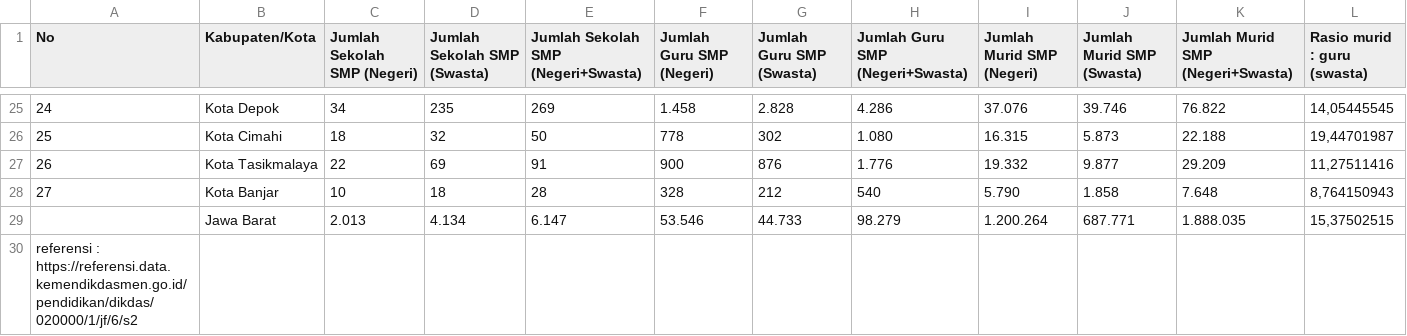
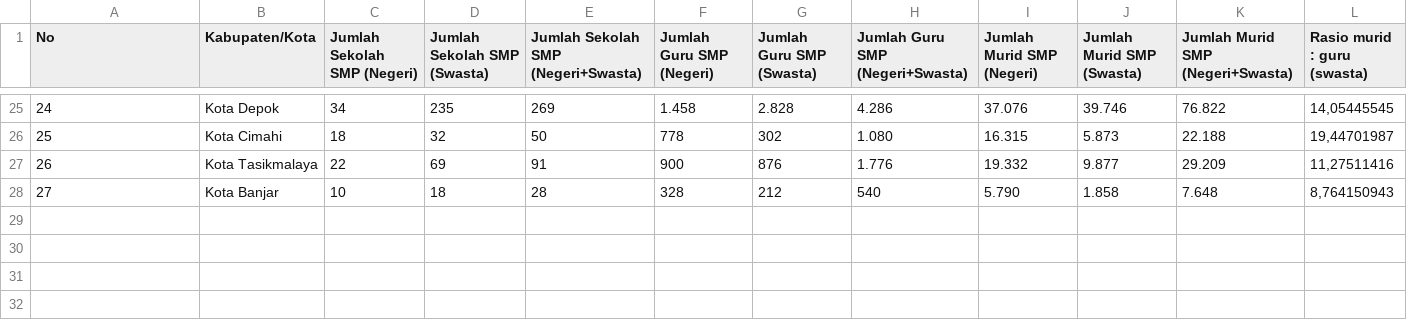
Before and after one commit to Kaiiro011/klasterisasi-wilayah-tka, a CSV file: dataset/infrastruktur & sdm/dataset_Infrastruktur&SDM - jumlah_sekolah_murid_guru.csv, drawn as a sheet; only a part is shown, gaps mark what is left out; rows hold the shown columns only; the diff names each change by its address in the sheet, - before the commit and + after, or states it on an @@ line.

Commit message:
add: integrasi data, cleaning, EDA

```diff
--- a/dataset/infrastruktur & sdm/dataset_Infrastruktur&SDM - jumlah_sekolah_murid_guru.csv
+++ b/dataset/infrastruktur & sdm/dataset_Infrastruktur&SDM - jumlah_sekolah_murid_guru.csv
-row 29:  | Jawa Barat | 2.013 | 4.134 | 6.147 | 53.546 | 44.733 | 98.279 | 1.200.264 | 687.771 | 1.888.035 | 15,37502515
-row 30: referensi : https://referensi.data.kemendikdasmen.go.id/pendidikan/dikdas/020000/1/jf/6/s2
```
Also changed, not shown: 22 other files.
